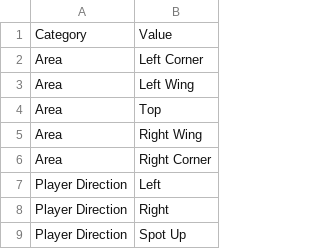
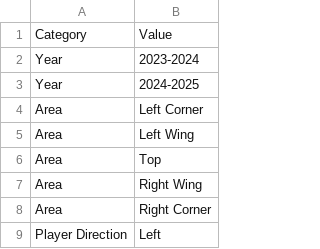
Before and after one commit to FutureRobotSoftware-int/warriors-stats-mobile, a CSV file: public/data/filters.csv, drawn as a sheet; only a part is shown; the shorter side is filled out with more unchanged rows.

Commit message:
Chart Update Logic + Functional Filters
Player and Filter selection now updates the charts. TODO: Update player resume

```diff
--- a/public/data/filters.csv
+++ b/public/data/filters.csv
@@ -1,2 +1,4 @@
 Category;Value
+Year;2023-2024
+Year;2024-2025
 Area;Left Corner
```
Also changed, not shown: 6 other files.
